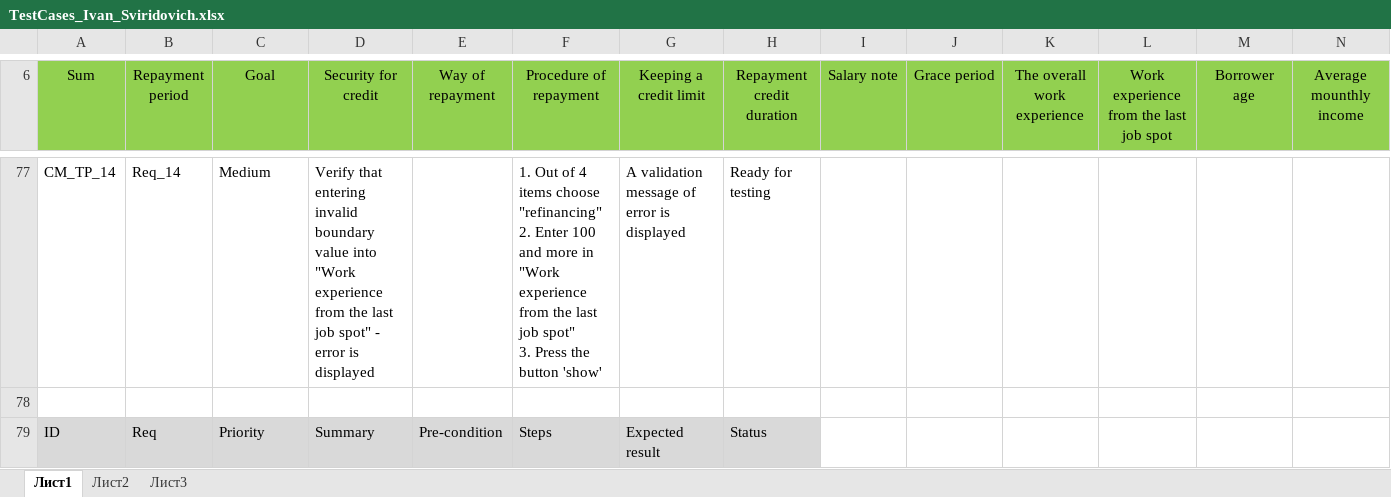
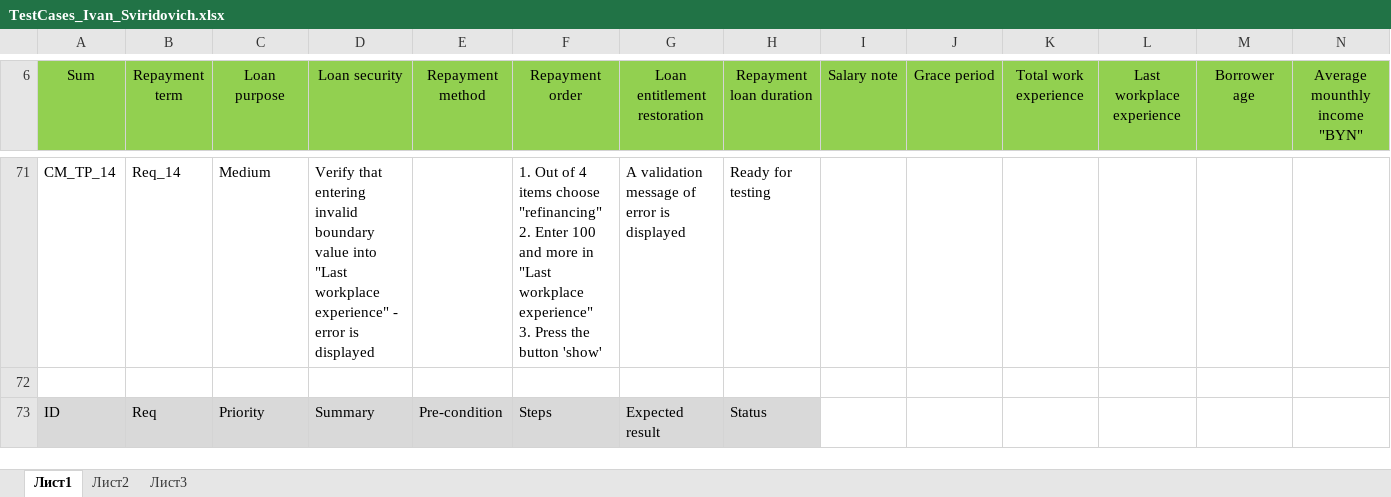
Before and after one commit to VanyaVince/logical-tasks, an Excel workbook: L_01 Credit test cases/TestCases_Ivan_Sviridovich.xlsx, sheet Лист1, drawn as a sheet; only a part is shown, gaps mark what is left out; values as stored, in another font and other column widths than the file's, no borders; addresses are those after the commit; ↵ is a line break in a cell; the diff covers the shown part only; the diff names each change by its address in the sheet, - before the commit and + after, or states it on an @@ line.

```diff
--- a/L_01 Credit test cases/TestCases_Ivan_Sviridovich.xlsx (sheet Лист1)
+++ b/L_01 Credit test cases/TestCases_Ivan_Sviridovich.xlsx (sheet Лист1)
-B6: Repayment period
+B6: Repayment term
-C6: Goal
+C6: Loan purpose
-D6: Security for credit
+D6: Loan security
-E6: Way of repayment
+E6: Repayment method
-F6: Procedure of repayment
+F6: Repayment order
-G6: Keeping a credit limit
+G6: Loan entitlement restoration
-H6: Repayment credit duration
+H6: Repayment loan duration
-K6: The overall work experience
+K6: Total work experience
-L6: Work experience from the last job spot
+L6: Last workplace experience
-N6: Average mounthly income
+N6: Average mounthly income "BYN"
-D71 (Loan security): …value into "Work experience from the last job spot" - error…
+D71 (Loan security): …value into "Last workplace experience" - error…
-F71 (Repayment order): …more in "Work experience from the last job spot" ↵ 3. Press…
+F71 (Repayment order): …more in "Last workplace experience" ↵ 3. Press…
```
Also changed, not shown: 6 added rows, 12 removed rows and 184 edited cells elsewhere in this sheet, 3 other files.
